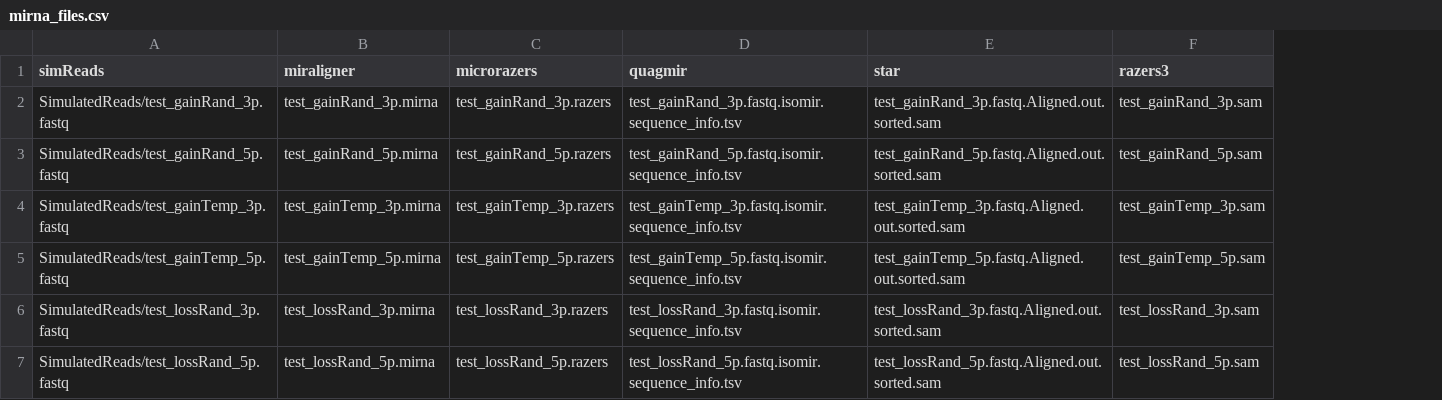
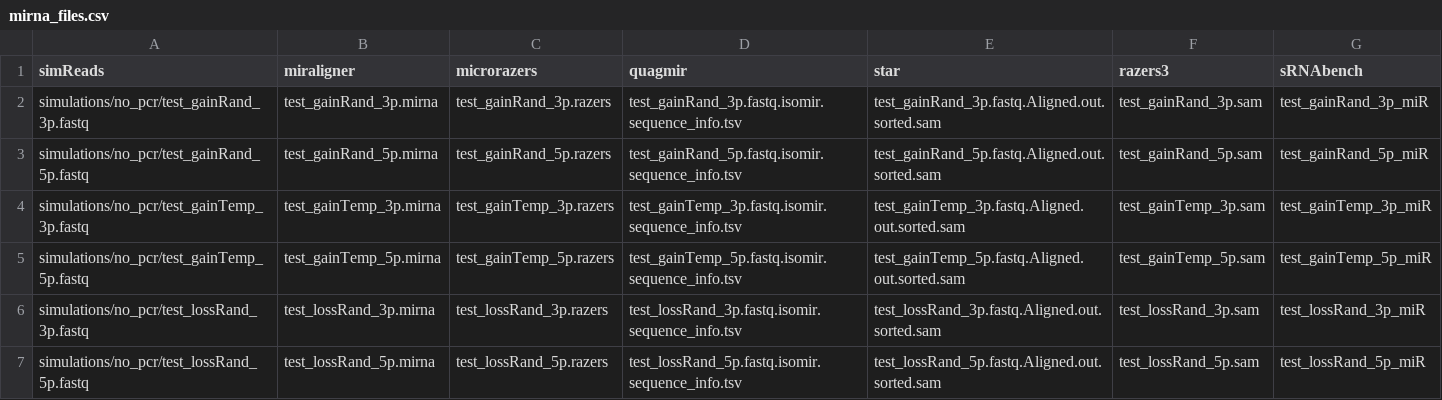
Before and after one commit to snesic/simulate-miRNA-reads, a CSV file: mirna_files.csv, drawn as a sheet; the diff names each change by its address in the sheet, - before the commit and + after, or states it on an @@ line.

Commit message:
add sRNAbench

```diff
--- a/mirna_files.csv
+++ b/mirna_files.csv
+column G (sRNAbench), rows 2-7: test_gainRand_3p_miR | test_gainRand_5p_miR | test_gainTemp_3p_miR | test_gainTemp_5p_miR | test_lossRand_3p_miR | test_lossRand_5p_miR
-A2 (simReads): SimulatedReads/test_gainRand_3p.fastq
+A2 (simReads): simulations/no_pcr/test_gainRand_3p.fastq
-A3 (simReads): SimulatedReads/test_gainRand_5p.fastq
+A3 (simReads): simulations/no_pcr/test_gainRand_5p.fastq
-A4 (simReads): SimulatedReads/test_gainTemp_3p.fastq
+A4 (simReads): simulations/no_pcr/test_gainTemp_3p.fastq
-A5 (simReads): SimulatedReads/test_gainTemp_5p.fastq
+A5 (simReads): simulations/no_pcr/test_gainTemp_5p.fastq
-A6 (simReads): SimulatedReads/test_lossRand_3p.fastq
+A6 (simReads): simulations/no_pcr/test_lossRand_3p.fastq
-A7 (simReads): SimulatedReads/test_lossRand_5p.fastq
+A7 (simReads): simulations/no_pcr/test_lossRand_5p.fastq
```
Also changed, not shown: 56 other files.
